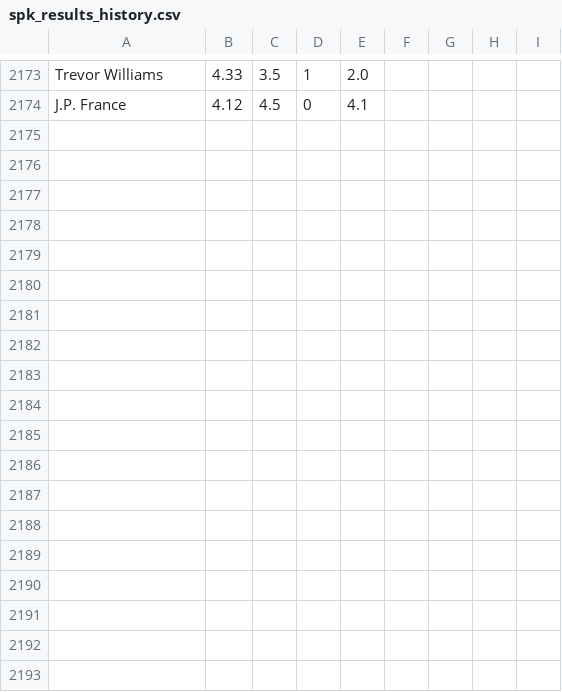
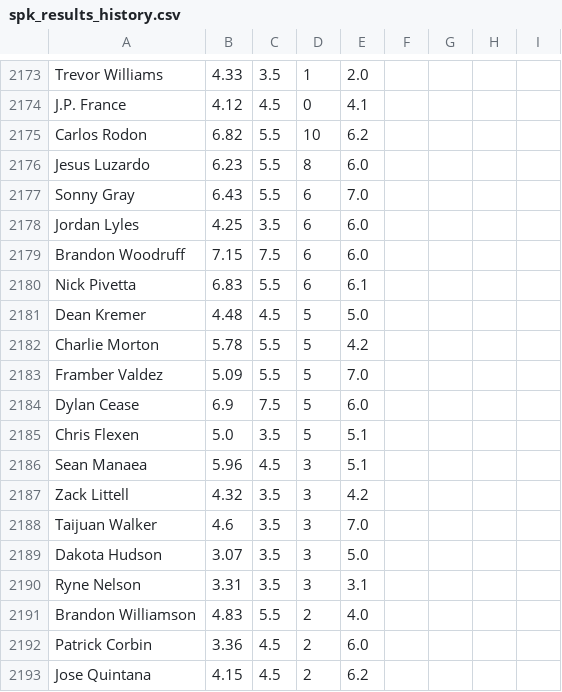
Before and after one commit to amaizehayes/sp-k-prediction-app, a CSV file: output/spk_results_history.csv, drawn as a sheet; only a part is shown, gaps mark what is left out; the diff names each change by its address in the sheet, - before the commit and + after, or states it on an @@ line.

```diff
--- a/output/spk_results_history.csv
+++ b/output/spk_results_history.csv
+row 2175: Carlos Rodon | 6.82 | 5.5 | 10 | 6.2
+row 2176: Jesus Luzardo | 6.23 | 5.5 | 8 | 6.0
+row 2177: Sonny Gray | 6.43 | 5.5 | 6 | 7.0
+row 2178: Jordan Lyles | 4.25 | 3.5 | 6 | 6.0
+row 2179: Brandon Woodruff | 7.15 | 7.5 | 6 | 6.0
+row 2180: Nick Pivetta | 6.83 | 5.5 | 6 | 6.1
+row 2181: Dean Kremer | 4.48 | 4.5 | 5 | 5.0
+row 2182: Charlie Morton | 5.78 | 5.5 | 5 | 4.2
+row 2183: Framber Valdez | 5.09 | 5.5 | 5 | 7.0
+row 2184: Dylan Cease | 6.9 | 7.5 | 5 | 6.0
+row 2185: Chris Flexen | 5.0 | 3.5 | 5 | 5.1
+row 2186: Sean Manaea | 5.96 | 4.5 | 3 | 5.1
+row 2187: Zack Littell | 4.32 | 3.5 | 3 | 4.2
+row 2188: Taijuan Walker | 4.6 | 3.5 | 3 | 7.0
+row 2189: Dakota Hudson | 3.07 | 3.5 | 3 | 5.0
+row 2190: Ryne Nelson | 3.31 | 3.5 | 3 | 3.1
+row 2191: Brandon Williamson | 4.83 | 5.5 | 2 | 4.0
+row 2192: Patrick Corbin | 3.36 | 4.5 | 2 | 6.0
+row 2193: Jose Quintana | 4.15 | 4.5 | 2 | 6.2
```
Also changed, not shown: output/sp_log_2023.csv, spk_yesterday_results.csv.
